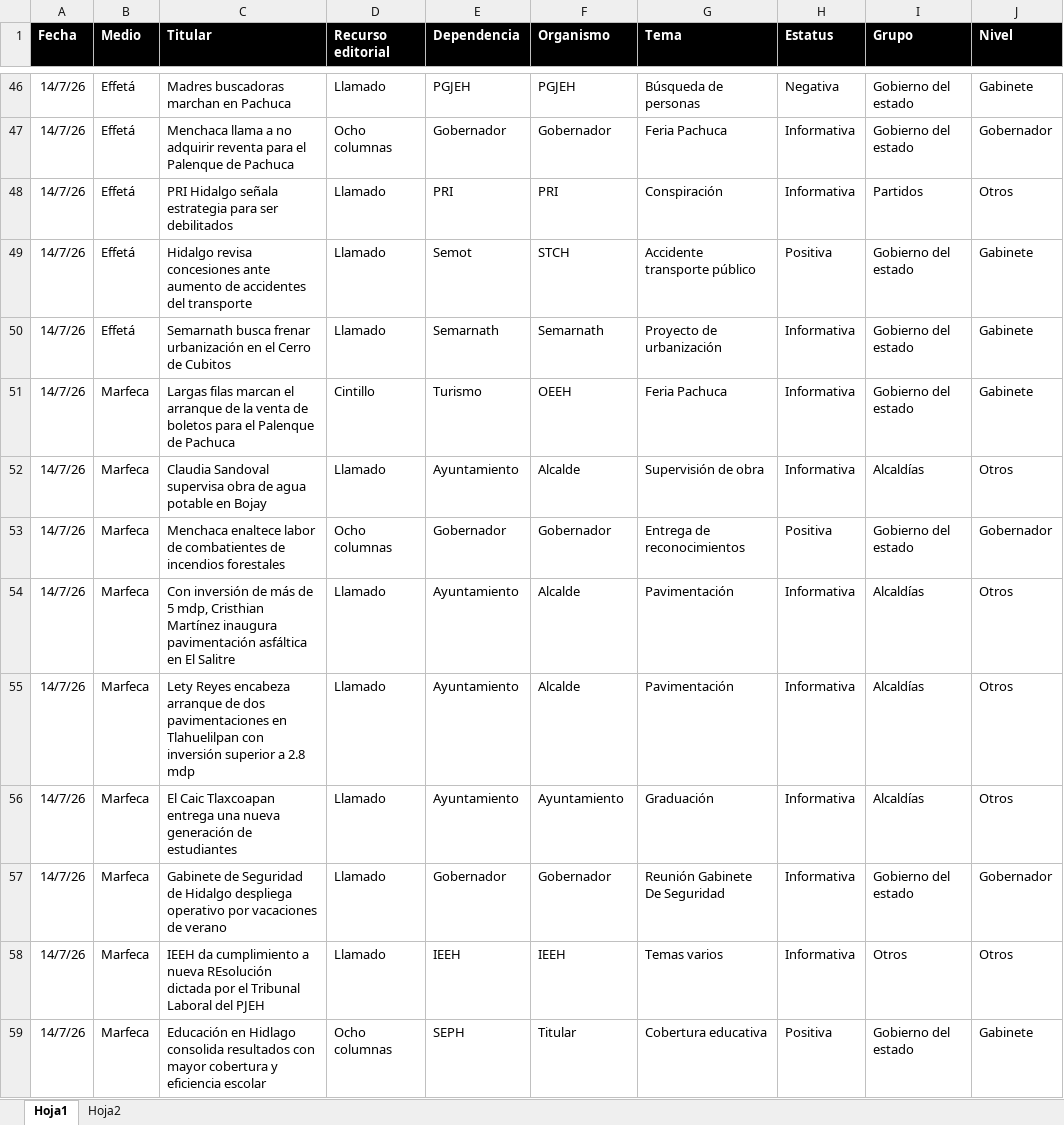
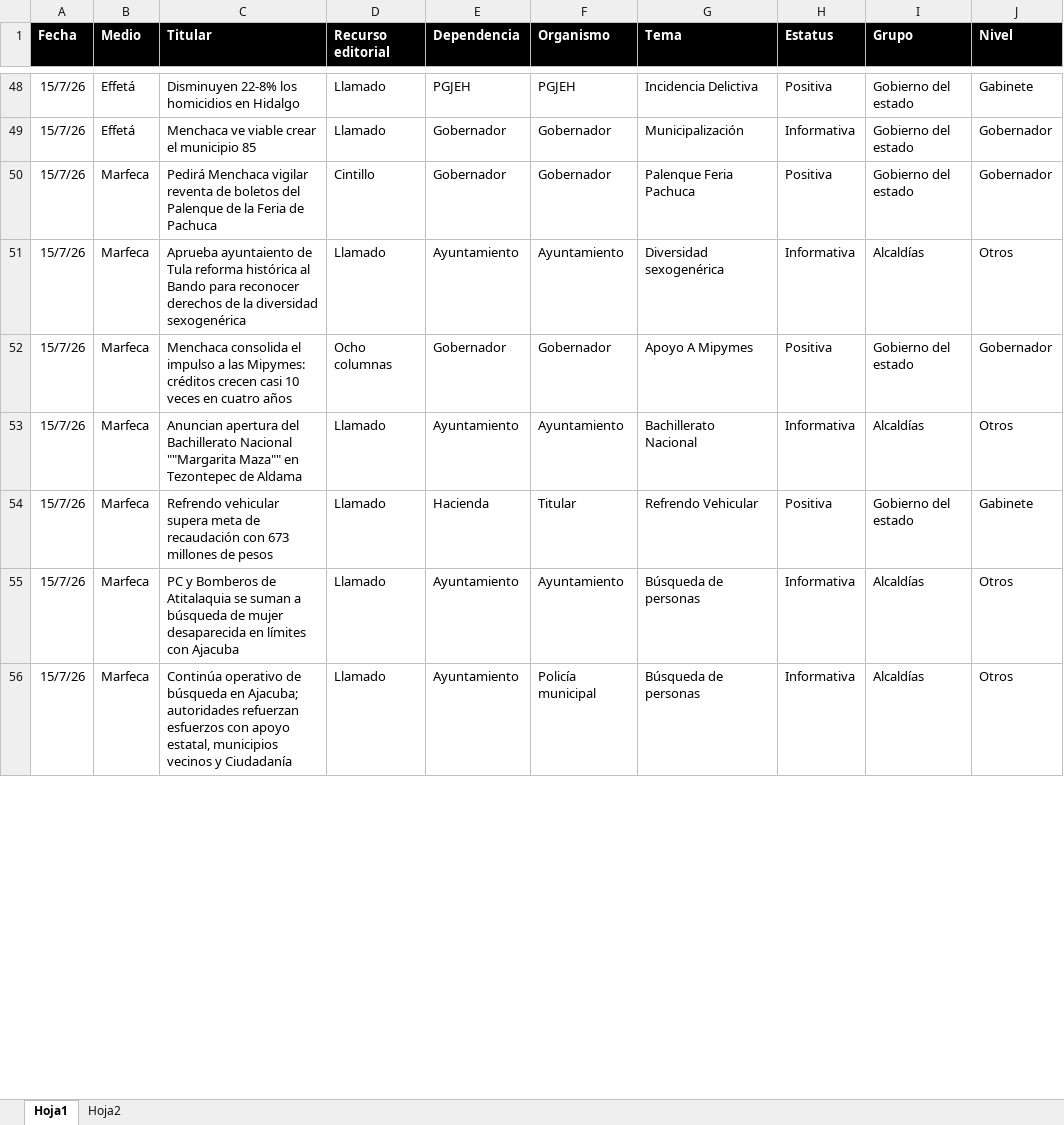
Before and after one commit to thelonious9/Reporteportadas, an Excel workbook: MuestraPortadas.xlsx, sheet Hoja1, drawn as a sheet; only a part is shown, gaps mark what is left out; values as stored, in another font and other column widths than the file's, no borders; table styles not drawn; removed rows and columns are numbered as before the commit, all else as after; the diff covers the shown part only; the diff names each change by its address in the sheet, - before the commit and + after, or states it on an @@ line.

```diff
--- a/MuestraPortadas.xlsx (sheet Hoja1)
+++ b/MuestraPortadas.xlsx (sheet Hoja1)
-A48:A49 (Fecha): 14/7/26
+A48:A49 (Fecha): 15/7/26
-C48 (Titular): Madres buscadoras marchan en Pachuca
+C48 (Titular): Disminuyen 22-8% los homicidios en Hidalgo
-G48 (Tema): Búsqueda de personas
+G48 (Tema): Incidencia Delictiva
-H48 (Estatus): Negativa
+H48 (Estatus): Positiva
-C49 (Titular): Menchaca llama a no adquirir reventa para el Palenque de Pachuca
+C49 (Titular): Menchaca ve viable crear el municipio 85
-D49 (Recurso editorial): Ocho columnas
+D49 (Recurso editorial): Llamado
-G49 (Tema): Feria Pachuca
+G49 (Tema): Municipalización
-row 48: 14/7/26 | Effetá | PRI Hidalgo señala estrategia para ser debilitados | Llamado | PRI | PRI | Conspiración | Informativa | Partidos | Otros
-row 49: 14/7/26 | Effetá | Hidalgo revisa concesiones ante aumento de accidentes del transporte | Llamado | Semot | STCH | Accidente transporte público | Positiva | Gobierno del estado | Gabinete
-row 50: 14/7/26 | Effetá | Semarnath busca frenar urbanización en el Cerro de Cubitos | Llamado | Semarnath | Semarnath | Proyecto de urbanización | Informativa | Gobierno del estado | Gabinete
-row 51: 14/7/26 | Marfeca | Largas filas marcan el arranque de la venta de boletos para el Palenque de Pachuca | Cintillo | Turismo | OEEH | Feria Pachuca | Informativa | Gobierno del estado | Gabinete
+row 50: 15/7/26 | Marfeca | Pedirá Menchaca vigilar reventa de boletos del Palenque de la Feria de Pachuca | Cintillo | Gobernador | Gobernador | Palenque Feria Pachuca | Positiva | Gobierno del estado | Gobernador
-A51:A53 (Fecha): 14/7/26
+A51:A53 (Fecha): 15/7/26
-C51 (Titular): Claudia Sandoval supervisa obra de agua potable en Bojay
+C51 (Titular): Aprueba ayuntaiento de Tula reforma histórica al Bando para reconocer derechos de la diversidad sexogenérica
-F51 (Organismo): Alcalde
+F51 (Organismo): Ayuntamiento
-G51 (Tema): Supervisión de obra
+G51 (Tema): Diversidad sexogenérica
-C52 (Titular): Menchaca enaltece labor de combatientes de incendios forestales
+C52 (Titular): Menchaca consolida el impulso a las Mipymes: créditos crecen casi 10 veces en cuatro años
-G52 (Tema): Entrega de reconocimientos
+G52 (Tema): Apoyo A Mipymes
-C53 (Titular): Con inversión de más de 5 mdp, Cristhian Martínez inaugura pavimentación asfáltica en El Salitre
+C53 (Titular): Anuncian apertura del Bachillerato Nacional ""Margarita Maza"" en Tezontepec de Aldama
-F53 (Organismo): Alcalde
+F53 (Organismo): Ayuntamiento
-G53 (Tema): Pavimentación
+G53 (Tema): Bachillerato Nacional
+row 54: 15/7/26 | Marfeca | Refrendo vehicular supera meta de recaudación con 673 millones de pesos | Llamado | Hacienda | Titular | Refrendo Vehicular | Positiva | Gobierno del estado | Gabinete
-A55:A56 (Fecha): 14/7/26
+A55:A56 (Fecha): 15/7/26
-C55 (Titular): Lety Reyes encabeza arranque de dos pavimentaciones en Tlahuelilpan con inversión superior a 2.8 mdp
+C55 (Titular): PC y Bomberos de Atitalaquia se suman a búsqueda de mujer desaparecida en límites con Ajacuba
-F55 (Organismo): Alcalde
+F55 (Organismo): Ayuntamiento
-G55 (Tema): Pavimentación
+G55 (Tema): Búsqueda de personas
-C56 (Titular): El Caic Tlaxcoapan entrega una nueva generación de estudiantes
+C56 (Titular): Continúa operativo de búsqueda en Ajacuba; autoridades refuerzan esfuerzos con apoyo estatal, municipios vecinos y Ciudadanía
-F56 (Organismo): Ayuntamiento
+F56 (Organismo): Policía municipal
-G56 (Tema): Graduación
+G56 (Tema): Búsqueda de personas
-row 57: 14/7/26 | Marfeca | Gabinete de Seguridad de Hidalgo despliega operativo por vacaciones de verano | Llamado | Gobernador | Gobernador | Reunión Gabinete De Seguridad | Informativa | Gobierno del estado | Gobernador
-row 58: 14/7/26 | Marfeca | IEEH da cumplimiento a nueva REsolución dictada por el Tribunal Laboral del PJEH | Llamado | IEEH | IEEH | Temas varios | Informativa | Otros | Otros
-row 59: 14/7/26 | Marfeca | Educación en Hidlago consolida resultados con mayor cobertura y eficiencia escolar | Ocho columnas | SEPH | Titular | Cobertura educativa | Positiva | Gobierno del estado | Gabinete
```
Also changed, not shown: 28 added rows, 24 removed rows and 131 edited cells elsewhere in this sheet, 3 other files.
